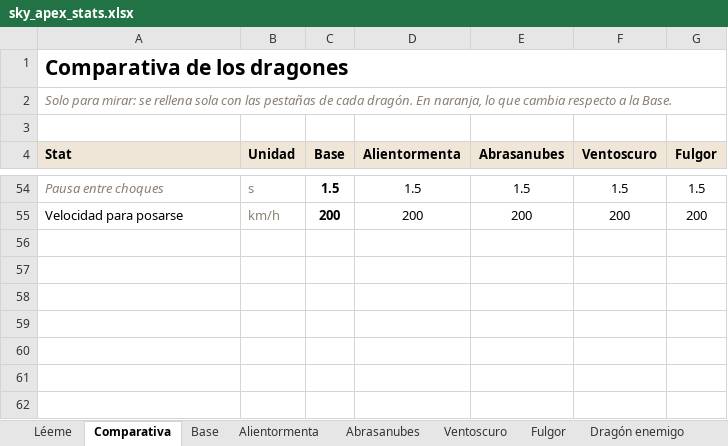
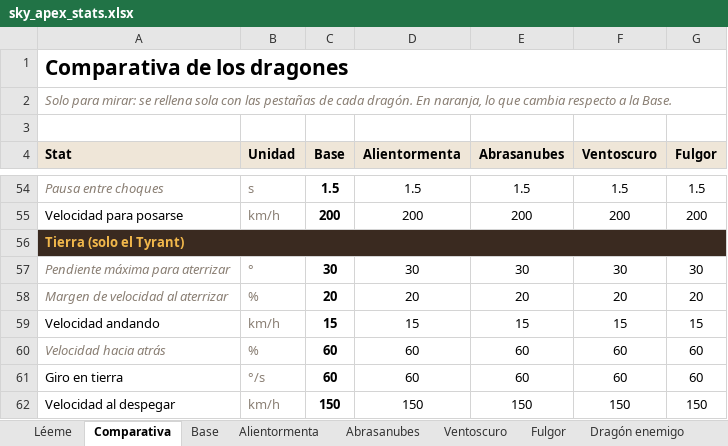
Before and after one commit to JorgePove/Sky_Apex, an Excel workbook: datos/sky_apex_stats.xlsx, sheet Comparativa, drawn as a sheet; only a part is shown, gaps mark what is left out; values as stored, in another font and other column widths than the file's, no borders; conditional formats not drawn; the diff names each change by its address in the sheet, - before the commit and + after, or states it on an @@ line.

```diff
--- a/datos/sky_apex_stats.xlsx (sheet Comparativa)
+++ b/datos/sky_apex_stats.xlsx (sheet Comparativa)
+row 56: Tierra (solo el Tyrant)
+row 57: Pendiente máxima para aterrizar | ° | 30 | 30 | 30 | 30 | 30
+row 58: Margen de velocidad al aterrizar | % | 20 | 20 | 20 | 20 | 20
+row 59: Velocidad andando | km/h | 15 | 15 | 15 | 15 | 15
+row 60: Velocidad hacia atrás | % | 60 | 60 | 60 | 60 | 60
+row 61: Giro en tierra | °/s | 60 | 60 | 60 | 60 | 60
+row 62: Velocidad al despegar | km/h | 150 | 150 | 150 | 150 | 150
```
Also changed, not shown: sheet Alientormenta, sheet Abrasanubes, sheet Ventoscuro, sheet Fulgor, sheet Base, 16 other files.
